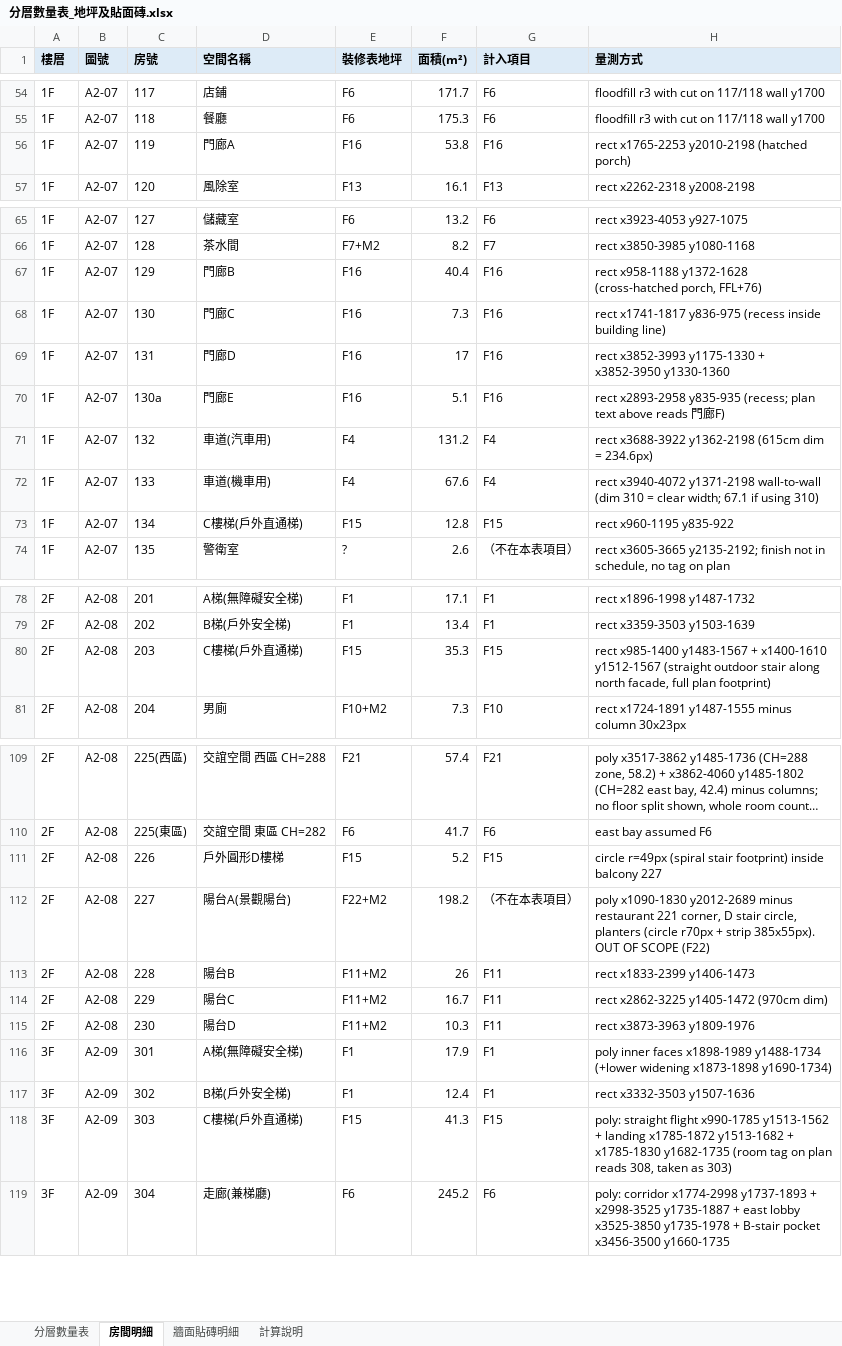
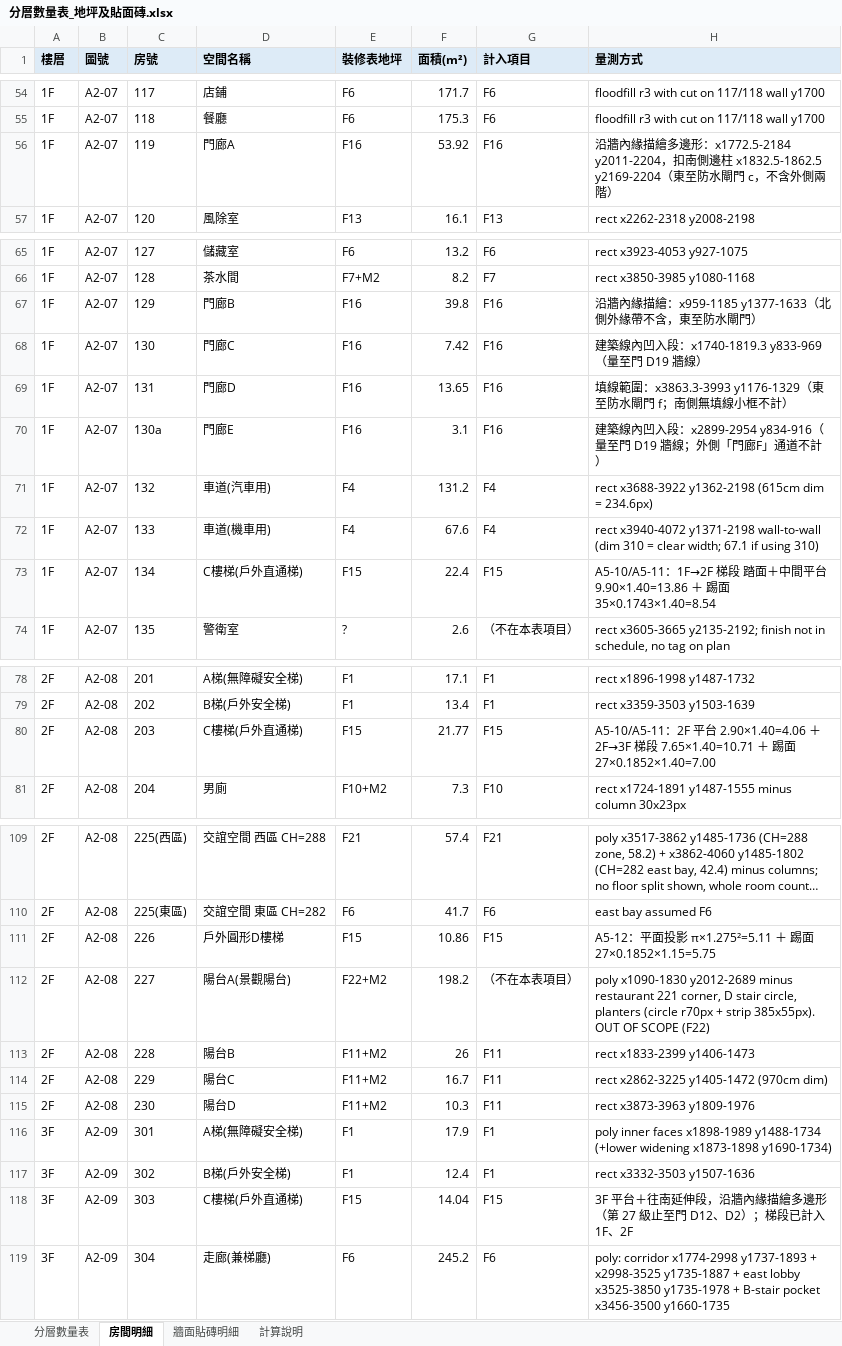
Before and after one commit to ianyuchuang/Cao-Nhuyen-quantity, an Excel workbook: 分層數量表_地坪及貼面磚.xlsx, sheet 房間明細, drawn as a sheet; only a part is shown, gaps mark what is left out; long unchanged cells end in …; values as stored, in another font and other column widths than the file's, no borders; the diff names each change by its address in the sheet, - before the commit and + after, or states it on an @@ line.

```diff
--- a/分層數量表_地坪及貼面磚.xlsx (sheet 房間明細)
+++ b/分層數量表_地坪及貼面磚.xlsx (sheet 房間明細)
-F56 (面積(m²)): 53.8
+F56 (面積(m²)): 53.92
-H56 (量測方式): rect x1765-2253 y2010-2198 (hatched porch)
+H56 (量測方式): 沿牆內緣描繪多邊形：x1772.5-2184 y2011-2204，扣南側邊柱 x1832.5-1862.5 y2169-2204（東至防水閘門 c，不含外側兩階）
-F67 (面積(m²)): 40.4
+F67 (面積(m²)): 39.8
-H67 (量測方式): rect x958-1188 y1372-1628 (cross-hatched porch, FFL+76)
+H67 (量測方式): 沿牆內緣描繪：x959-1185 y1377-1633（北側外緣帶不含，東至防水閘門）
-F68 (面積(m²)): 7.3
+F68 (面積(m²)): 7.42
-H68 (量測方式): rect x1741-1817 y836-975 (recess inside building line)
+H68 (量測方式): 建築線內凹入段：x1740-1819.3 y833-969（量至門 D19 牆線）
-F69 (面積(m²)): 17
+F69 (面積(m²)): 13.65
-H69 (量測方式): rect x3852-3993 y1175-1330 + x3852-3950 y1330-1360
+H69 (量測方式): 填線範圍：x3863.3-3993 y1176-1329（東至防水閘門 f；南側無填線小框不計）
-F70 (面積(m²)): 5.1
+F70 (面積(m²)): 3.1
-H70 (量測方式): rect x2893-2958 y835-935 (recess; plan text above reads 門廊F)
+H70 (量測方式): 建築線內凹入段：x2899-2954 y834-916（量至門 D19 牆線；外側「門廊F」通道不計）
-F73 (面積(m²)): 12.8
+F73 (面積(m²)): 22.4
-H73 (量測方式): rect x960-1195 y835-922
+H73 (量測方式): A5-10/A5-11：1F→2F 梯段 踏面＋中間平台 9.90×1.40=13.86 ＋ 踢面 35×0.1743×1.40=8.54
-F80 (面積(m²)): 35.3
+F80 (面積(m²)): 21.77
-H80 (量測方式): rect x985-1400 y1483-1567 + x1400-1610 y1512-1567 (straight outdoor stair along north facade, full plan footprint)
+H80 (量測方式): A5-10/A5-11：2F 平台 2.90×1.40=4.06 ＋ 2F→3F 梯段 7.65×1.40=10.71 ＋ 踢面 27×0.1852×1.40=7.00
-F111 (面積(m²)): 5.2
+F111 (面積(m²)): 10.86
-H111 (量測方式): circle r=49px (spiral stair footprint) inside balcony 227
+H111 (量測方式): A5-12：平面投影 π×1.275²=5.11 ＋ 踢面 27×0.1852×1.15=5.75
-F118 (面積(m²)): 41.3
+F118 (面積(m²)): 14.04
-H118 (量測方式): poly: straight flight x990-1785 y1513-1562 + landing x1785-1872 y1513-1682 + x1785-1830 y1682-1735 (room tag on plan reads 308, taken as 303)
+H118 (量測方式): 3F 平台＋往南延伸段，沿牆內緣描繪多邊形（第 27 級止至門 D12、D2）；梯段已計入 1F、2F
```
Also changed, not shown: sheet 分層數量表, sheet 計算說明, 40 other files.
